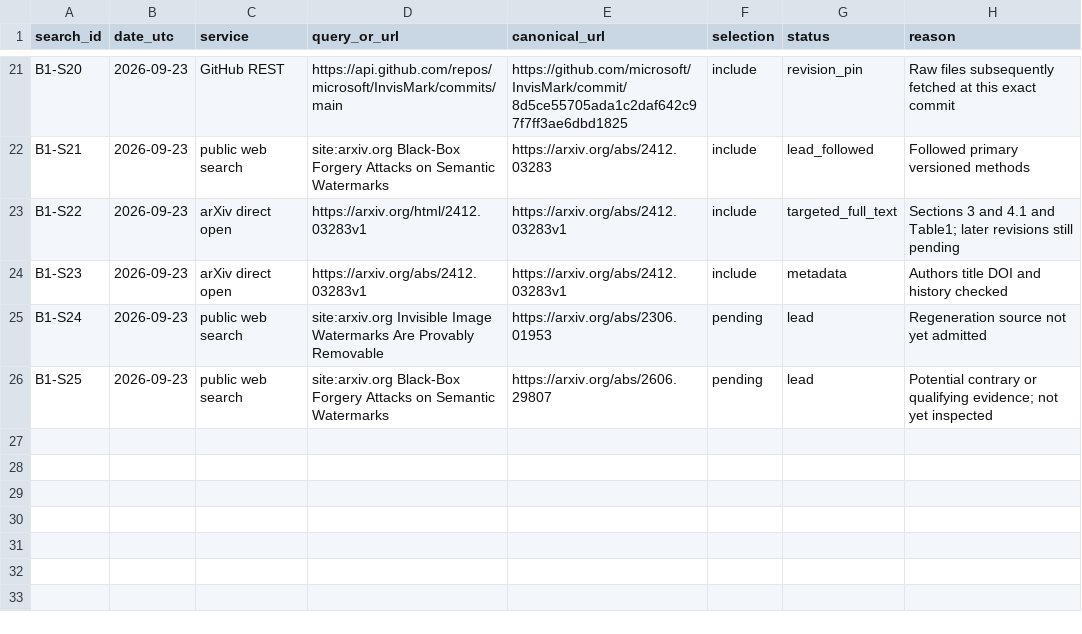
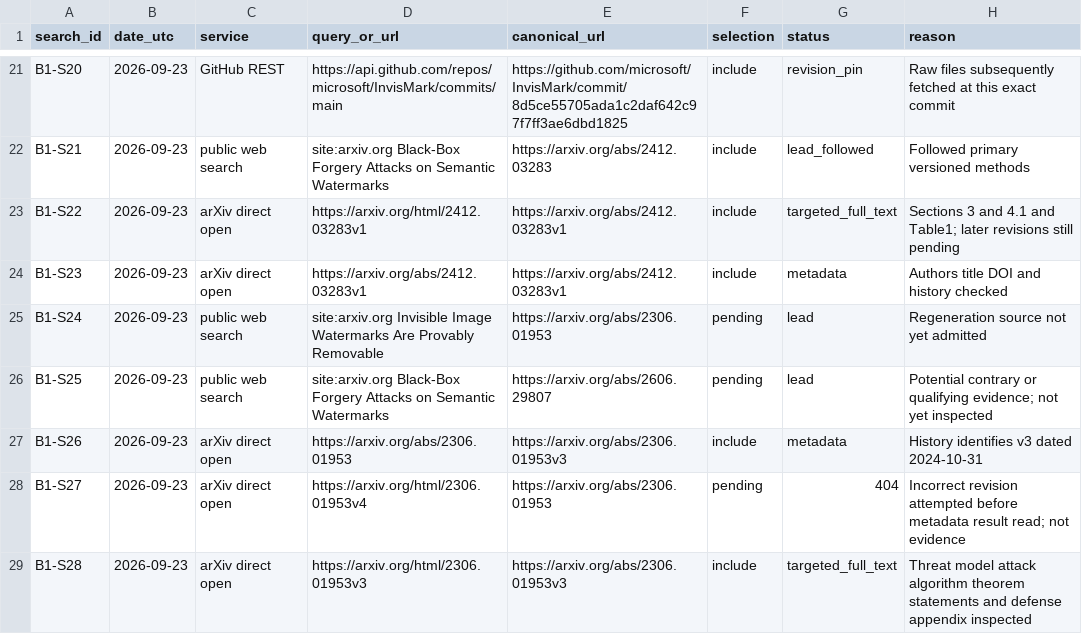
Before and after one commit to Eshahi/Dynamic-image-ownership, a CSV file: research/search-results.csv, drawn as a sheet; only a part is shown, gaps mark what is left out.

Commit message:
docs: add conditional regeneration evidence and defense limits (refs #8)

```diff
--- a/research/search-results.csv
+++ b/research/search-results.csv
@@ -26 +26,4 @@ B1-S24,2026-09-23,public web search,site:arxiv.org Invisible Image Watermarks Ar
 B1-S25,2026-09-23,public web search,site:arxiv.org Black-Box Forgery Attacks on Semantic Watermarks,https://arxiv.org/abs/2606.29807,pending,lead,Potential contrary or qualifying evidence; not yet inspected
+B1-S26,2026-09-23,arXiv direct open,https://arxiv.org/abs/2306.01953,https://arxiv.org/abs/2306.01953v3,include,metadata,History identifies v3 dated 2024-10-31
+B1-S27,2026-09-23,arXiv direct open,https://arxiv.org/html/2306.01953v4,https://arxiv.org/abs/2306.01953,pending,404,Incorrect revision attempted before metadata result read; not evidence
+B1-S28,2026-09-23,arXiv direct open,https://arxiv.org/html/2306.01953v3,https://arxiv.org/abs/2306.01953v3,include,targeted_full_text,Threat model attack algorithm theorem statements and defense appendix inspected
```
Also changed, not shown: 11 other files.
